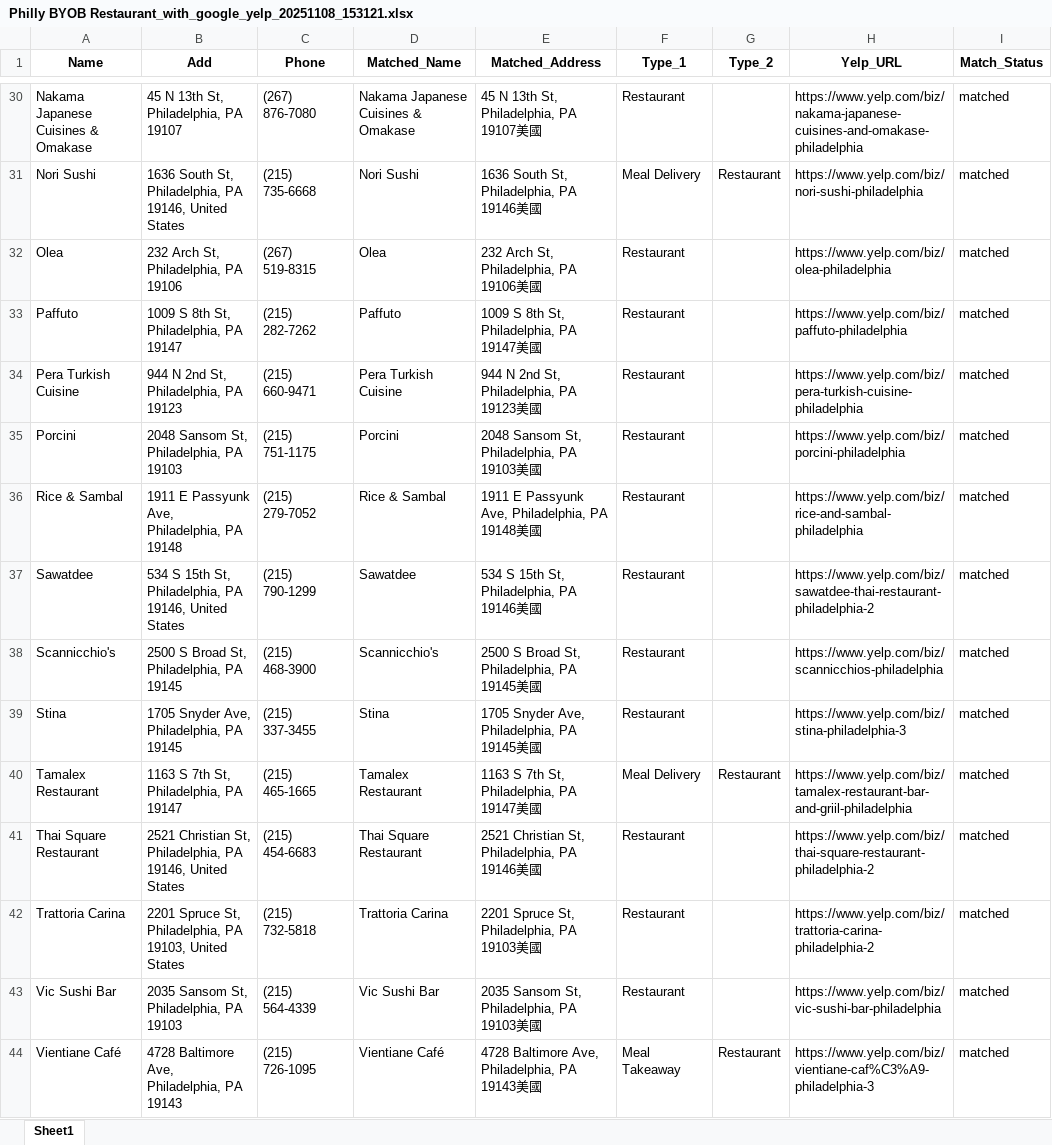
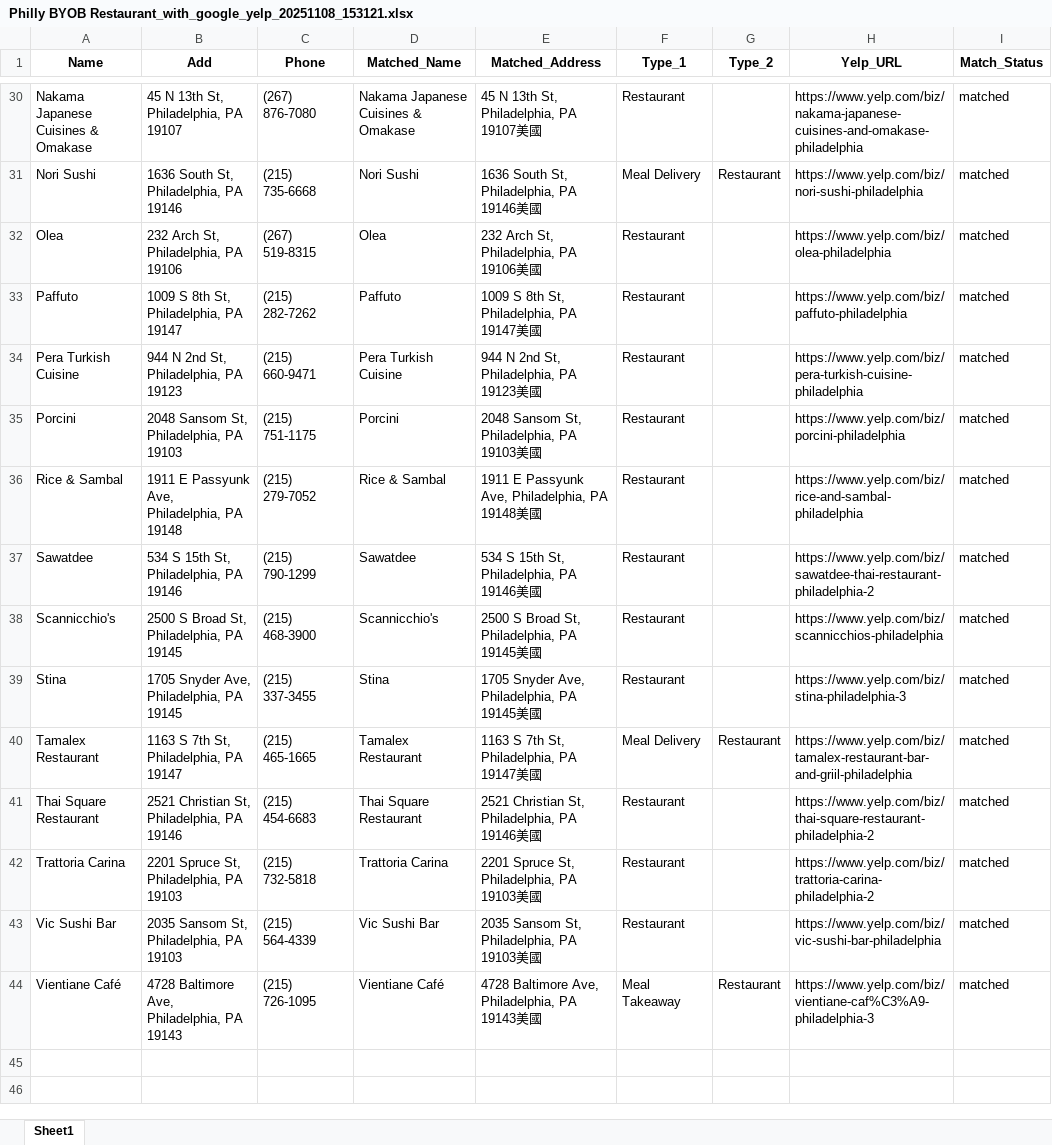
Before and after one commit to Neil515/byob-philly, an Excel workbook: philly_yelp_crawler/data/Philly BYOB Restaurant_with_google_yelp_20251108_153121.xlsx, sheet Sheet1, drawn as a sheet; only a part is shown, gaps mark what is left out; values as stored, in another font and other column widths than the file's, no borders; the diff covers the shown part only; the diff names each change by its address in the sheet, - before the commit and + after, or states it on an @@ line.

```diff
--- a/philly_yelp_crawler/data/Philly BYOB Restaurant_with_google_yelp_20251108_153121.xlsx (sheet Sheet1)
+++ b/philly_yelp_crawler/data/Philly BYOB Restaurant_with_google_yelp_20251108_153121.xlsx (sheet Sheet1)
-B31 (Add): 1636 South St, Philadelphia, PA 19146, United States
+B31 (Add): 1636 South St, Philadelphia, PA 19146
-B37 (Add): 534 S 15th St, Philadelphia, PA 19146, United States
+B37 (Add): 534 S 15th St, Philadelphia, PA 19146
-B41 (Add): …Philadelphia, PA 19146, United States
+B41 (Add): …Philadelphia, PA 19146
-B42 (Add): …Philadelphia, PA 19103, United States
+B42 (Add): …Philadelphia, PA 19103
```
Also changed, not shown: 17 edited cells elsewhere in this sheet.
